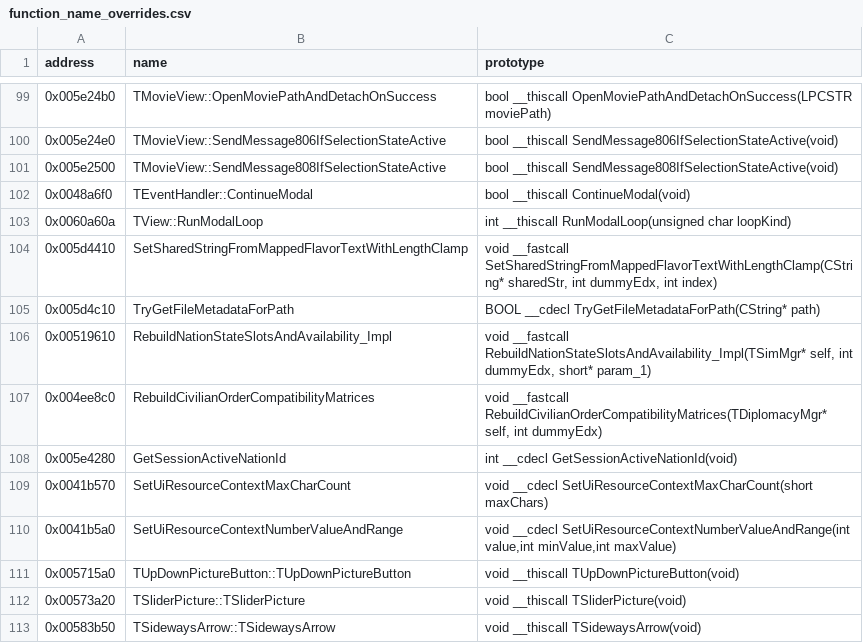
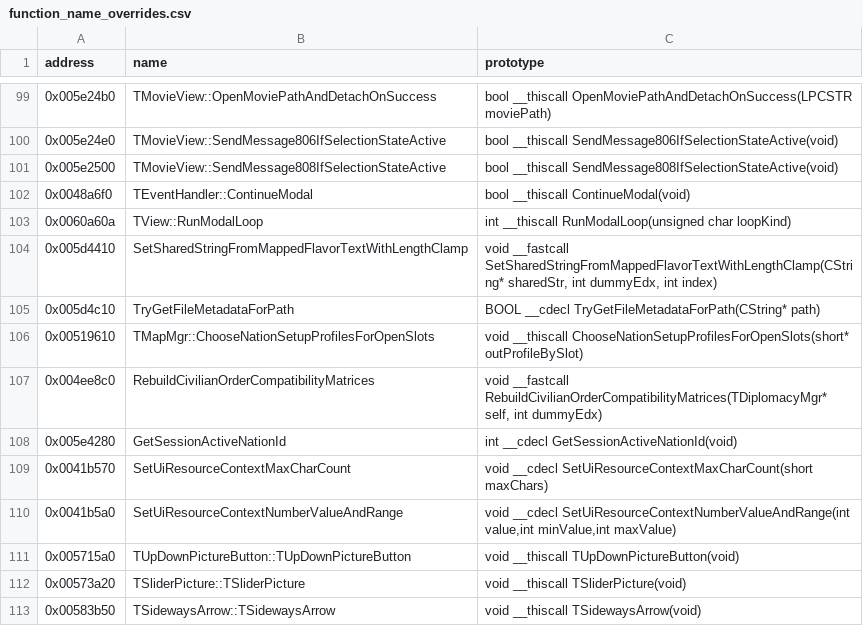
Before and after one commit to agluszak/imperialism-decomp, a CSV file: config/function_name_overrides.csv, drawn as a sheet; only a part is shown, gaps mark what is left out.

```diff
--- a/config/function_name_overrides.csv
+++ b/config/function_name_overrides.csv
@@ -105,3 +105,3 @@ address|name|prototype
 0x005d4c10|TryGetFileMetadataForPath|BOOL __cdecl TryGetFileMetadataForPath(CString* path)
-0x00519610|RebuildNationStateSlotsAndAvailability_Impl|void __fastcall RebuildNationStateSlotsAndAvailability_Impl(TSimMgr* self, int dummyEdx, short* param_1)
+0x00519610|TMapMgr::ChooseNationSetupProfilesForOpenSlots|void __thiscall ChooseNationSetupProfilesForOpenSlots(short* outProfileBySlot)
 0x004ee8c0|RebuildCivilianOrderCompatibilityMatrices|void __fastcall RebuildCivilianOrderCompatibilityMatrices(TDiplomacyMgr* self, int dummyEdx)
```
Also changed, not shown: config/function_ownership.csv, config/symbols.csv, 3 other files.
